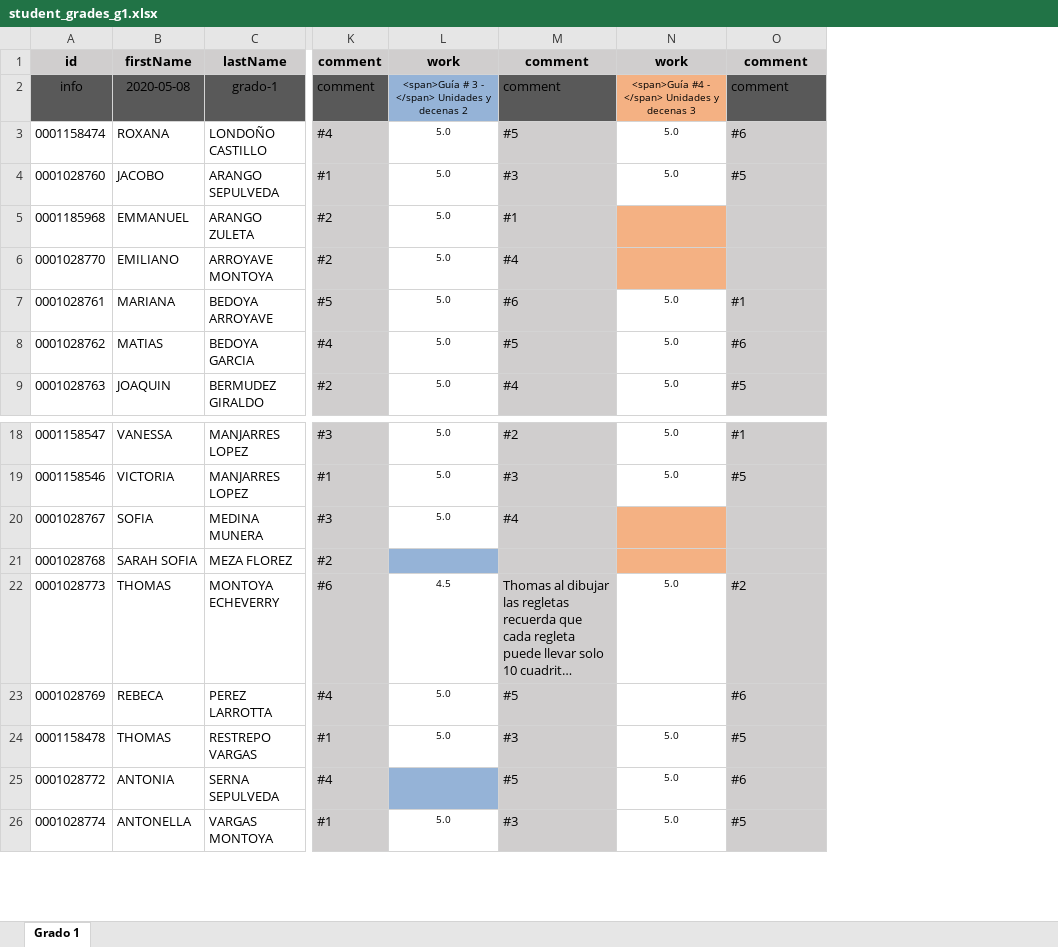
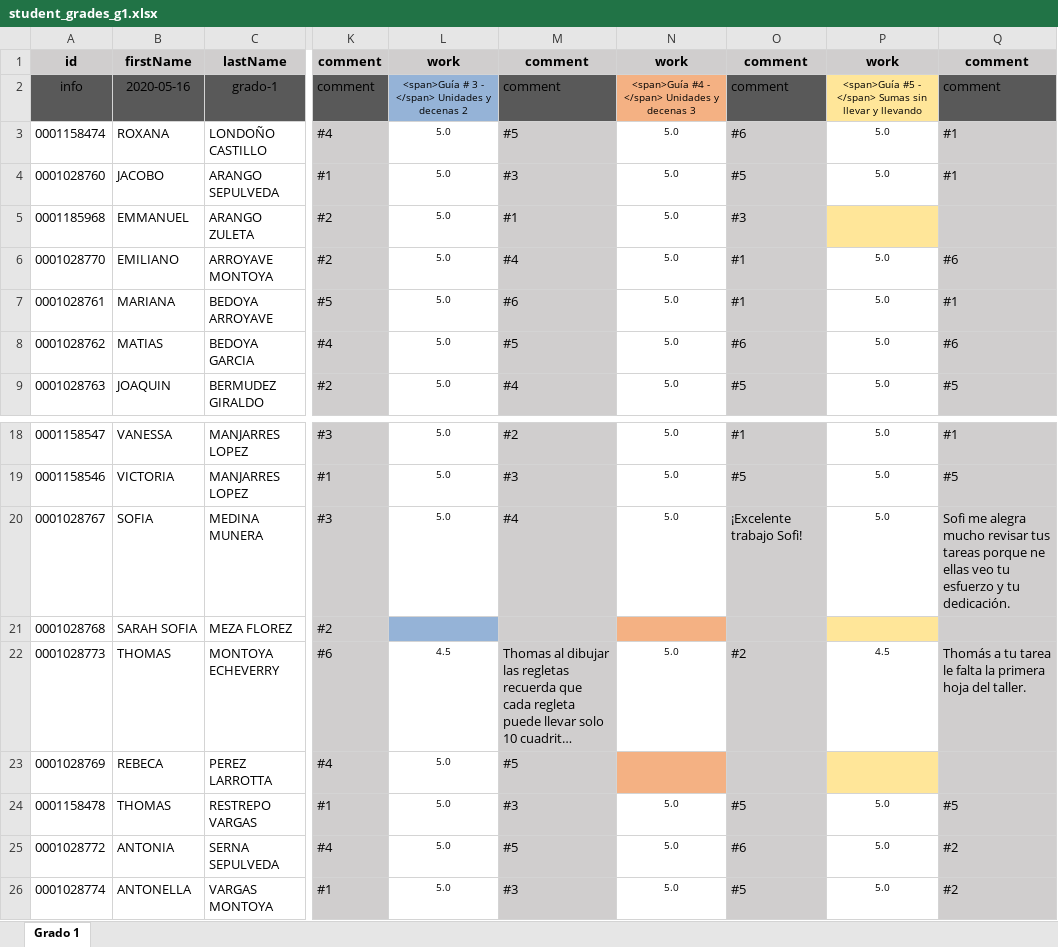
Before and after one commit to ywilken/fibonacho, an Excel workbook: _files/student_grades_g1.xlsx, sheet Grado 1, drawn as a sheet; only a part is shown, gaps mark what is left out; long unchanged cells end in …; values as stored, in another font and other column widths than the file's, no borders; the diff names each change by its address in the sheet, - before the commit and + after, or states it on an @@ line.

Commit message:
excel files UPDATE

```diff
--- a/_files/student_grades_g1.xlsx (sheet Grado 1)
+++ b/_files/student_grades_g1.xlsx (sheet Grado 1)
+column P, rows 1-9: work | <span>Guía #5 - </span> Sumas sin llevar y llevando | 5.0 | 5.0 |  | 5.0 | 5.0 | 5.0 | 5.0; rows 18-26: 5.0 | 5.0 | 5.0 |  | 4.5 |  | 5.0 | 5.0 | 5.0
+column Q, rows 1-9: comment | comment | #1 | #1 |  | #6 | #1 | #6 | #5; rows 18-26: #1 | #5 | Sofi me alegra mucho revisar tus tareas porque ne ellas veo tu esfuerzo y tu dedicación. |  | Thomás a tu tarea le falta la primera hoja del taller. |  | #5 | #2 | #2
-B2: 2020-05-08
+B2: 2020-05-16
-N5:N6: (empty)
+N5:N6: 5.0
-N5:N6 fill: #F4B183
+N5:N6 fill: none
-O5: (empty)
+O5: #3
-O6: (empty)
+O6: #1
-N20: (empty)
+N20: 5.0
-N20 fill: #F4B183
+N20 fill: none
-O20: (empty)
+O20: ¡Excelente trabajo Sofi!
-N23 fill: none
+N23 fill: #F4B183
-O23: #6
+O23: (empty)
-L25: (empty)
+L25: 5.0
-L25 fill: #95B3D7
+L25 fill: none
```
Also changed, not shown: _files/student_grades_g2.xlsx, _files/student_grades_g3.xlsx, 2 other files.
